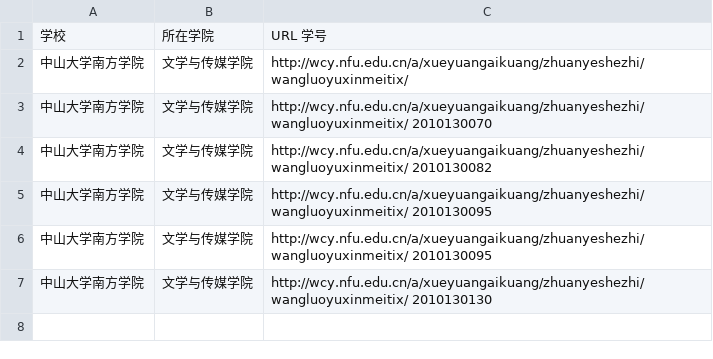
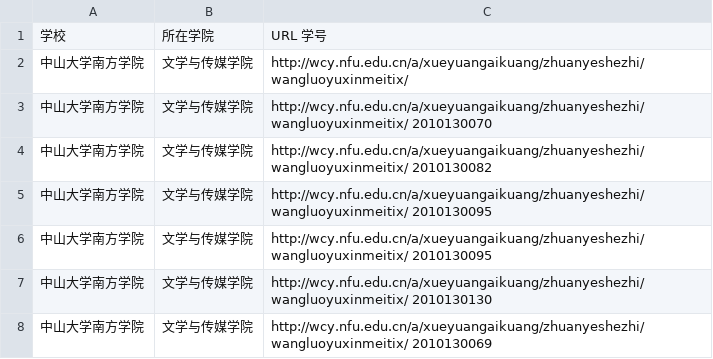
Before and after one commit to ZhongPeiZhi/2020, a TSV file: tsv_and_csv-main/list.tsv, drawn as a sheet.

Commit message:
添加了中山大学南方学院信息

```diff
--- a/tsv_and_csv-main/list.tsv
+++ b/tsv_and_csv-main/list.tsv
@@ -7 +7,2 @@
 中山大学南方学院	文学与传媒学院	http://wcy.nfu.edu.cn/a/xueyuangaikuang/zhuanyeshezhi/wangluoyuxinmeitix/ 2010130130
+中山大学南方学院	文学与传媒学院	http://wcy.nfu.edu.cn/a/xueyuangaikuang/zhuanyeshezhi/wangluoyuxinmeitix/ 2010130069
```
